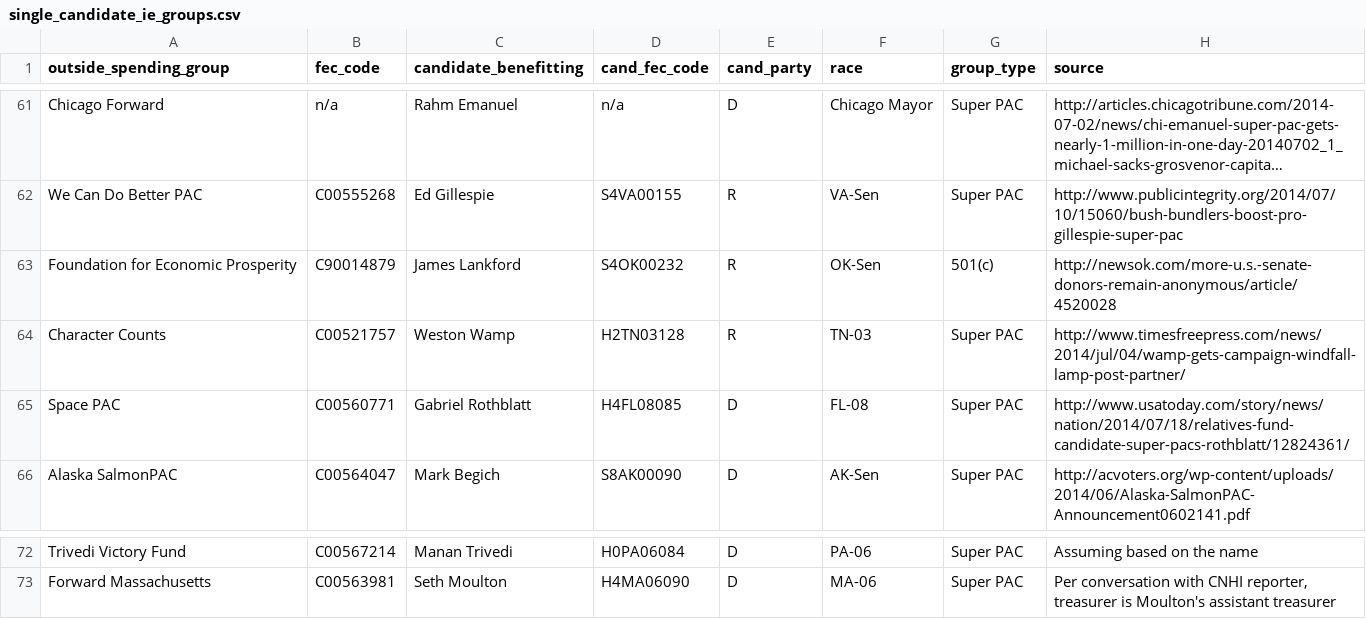
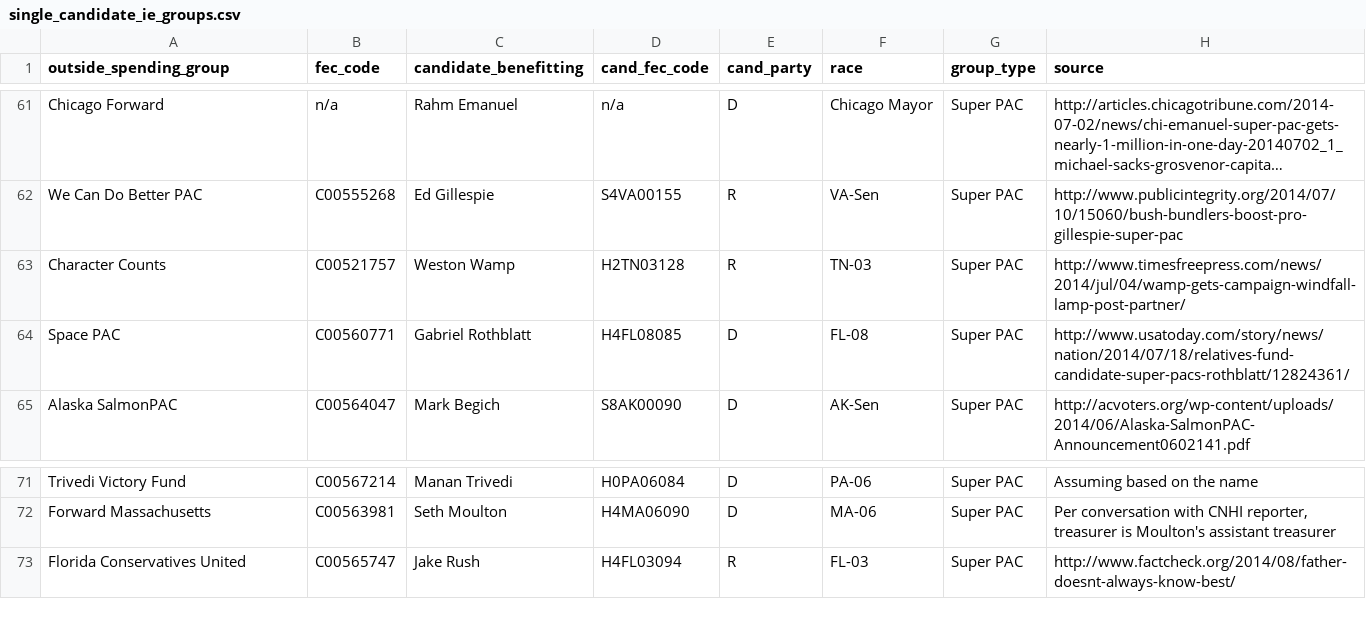
Before and after one commit to andymayers/single_candidate_ie_groups, a CSV file: single_candidate_ie_groups.csv, drawn as a sheet; only a part is shown, gaps mark what is left out; long unchanged cells end in …; removed rows and columns are numbered as before the commit, all else as after; the diff names each change by its address in the sheet, - before the commit and + after, or states it on an @@ line.

Commit message:
Deleted OK group
Deleted Foundation for Economic Prosperity, which started spending in a
second race

```diff
--- a/single_candidate_ie_groups.csv
+++ b/single_candidate_ie_groups.csv
-row 63: Foundation for Economic Prosperity | C90014879 | James Lankford | S4OK00232 | R | OK-Sen | 501(c) | http://newsok.com/more-u.s.-senate-donors-remain-anonymous/article/4520028
+row 73: Florida Conservatives United | C00565747 | Jake Rush | H4FL03094 | R | FL-03 | Super PAC | http://www.factcheck.org/2014/08/father-doesnt-always-know-best/
```
